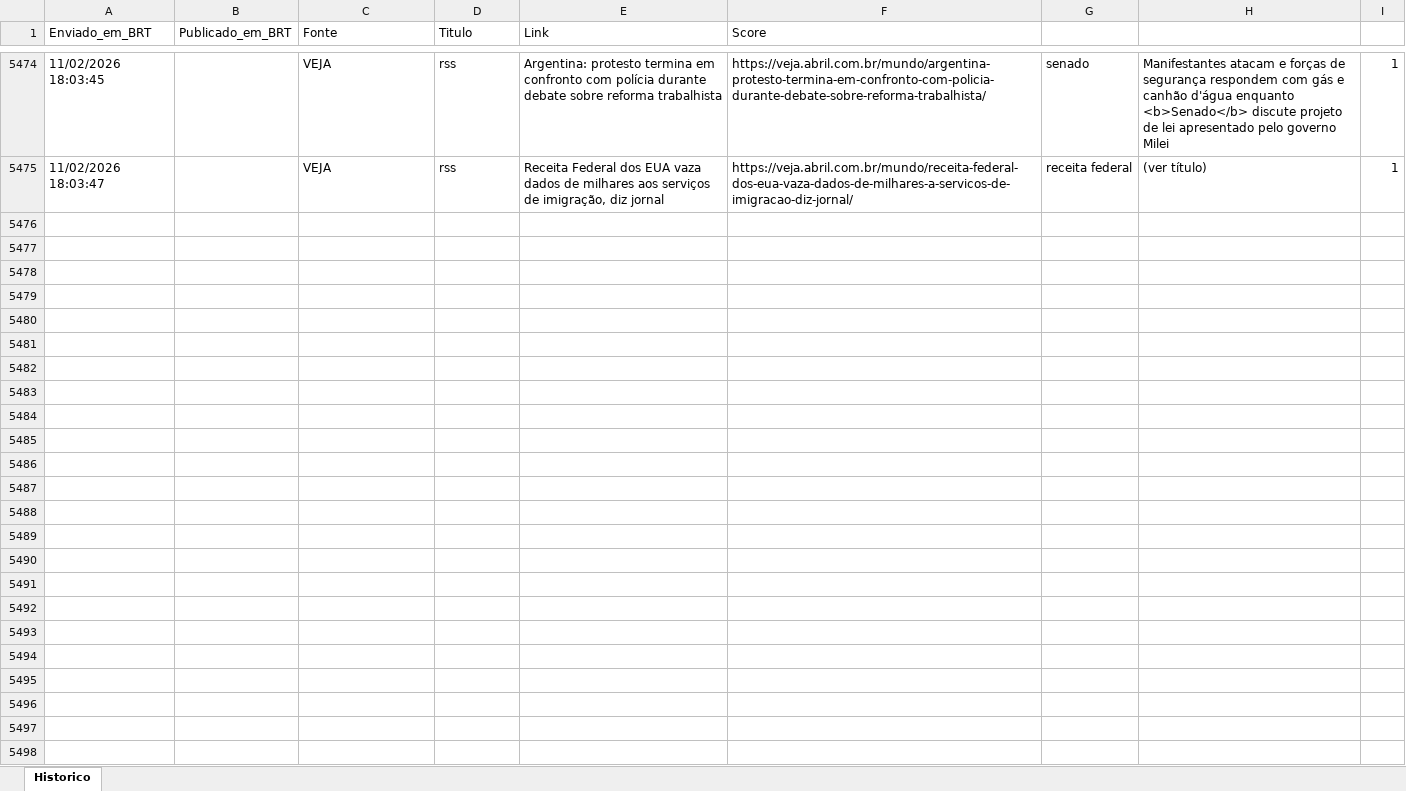
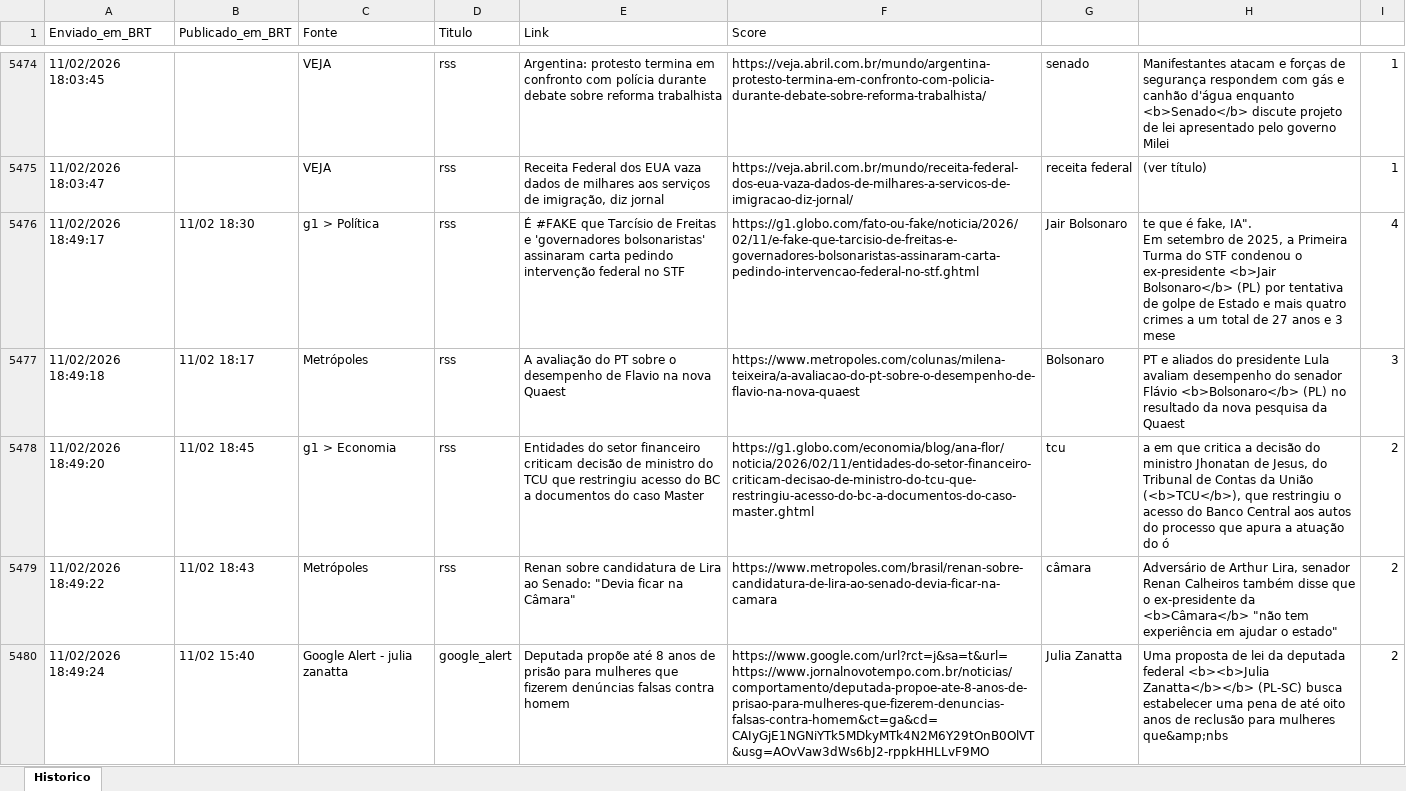
Before and after one commit to LucasPin45/ZanattaNews, an Excel workbook: historico_news.xlsx, sheet Historico, drawn as a sheet; only a part is shown, gaps mark what is left out; values as stored, in another font and other column widths than the file's, no borders; ↵ is a line break in a cell; the diff covers the shown part only; the diff names each change by its address in the sheet, - before the commit and + after, or states it on an @@ line.

```diff
--- a/historico_news.xlsx (sheet Historico)
+++ b/historico_news.xlsx (sheet Historico)
+row 5476: 11/02/2026 18:49:17 | 11/02 18:30 | g1 > Política | rss | É #FAKE que Tarcísio de Freitas e 'governadores bolsonaristas' assinaram carta pedindo intervenção federal no STF | https://g1.globo.com/fato-ou-fake/noticia/2026/02/11/e-fake-que-tarcisio-de-freitas-e-governadores-bolsonaristas-assinaram-carta-pedindo-intervencao-federal-no-stf.ghtml | Jair Bolsonaro | te que é fake, IA". ↵ Em setembro de 2025, a Primeira Turma do STF condenou o ex-presidente <b>Jair Bolsonaro</b> (PL) por tentativa de golpe de Estado e mais quatro crimes a um total de 27 anos e 3 mese | 4
+row 5477: 11/02/2026 18:49:18 | 11/02 18:17 | Metrópoles | rss | A avaliação do PT sobre o desempenho de Flavio na nova Quaest | https://www.metropoles.com/colunas/milena-teixeira/a-avaliacao-do-pt-sobre-o-desempenho-de-flavio-na-nova-quaest | Bolsonaro | PT e aliados do presidente Lula avaliam desempenho do senador Flávio <b>Bolsonaro</b> (PL) no resultado da nova pesquisa da Quaest | 3
+row 5478: 11/02/2026 18:49:20 | 11/02 18:45 | g1 > Economia | rss | Entidades do setor financeiro criticam decisão de ministro do TCU que restringiu acesso do BC a documentos do caso Master | https://g1.globo.com/economia/blog/ana-flor/noticia/2026/02/11/entidades-do-setor-financeiro-criticam-decisao-de-ministro-do-tcu-que-restringiu-acesso-do-bc-a-documentos-do-caso-master.ghtml | tcu | a em que critica a decisão do ministro Jhonatan de Jesus, do Tribunal de Contas da União (<b>TCU</b>), que restringiu o acesso do Banco Central aos autos do processo que apura a atuação do ó | 2
+row 5479: 11/02/2026 18:49:22 | 11/02 18:43 | Metrópoles | rss | Renan sobre candidatura de Lira ao Senado: "Devia ficar na Câmara" | https://www.metropoles.com/brasil/renan-sobre-candidatura-de-lira-ao-senado-devia-ficar-na-camara | câmara | Adversário de Arthur Lira, senador Renan Calheiros também disse que o ex-presidente da <b>Câmara</b> "não tem experiência em ajudar o estado" | 2
+row 5480: 11/02/2026 18:49:24 | 11/02 15:40 | Google Alert - julia zanatta | google_alert | Deputada propõe até 8 anos de prisão para mulheres que fizerem denúncias falsas contra homem | https://www.google.com/url?rct=j&sa=t&url=https://www.jornalnovotempo.com.br/noticias/comportamento/deputada-propoe-ate-8-anos-de-prisao-para-mulheres-que-fizerem-denuncias-falsas-contra-homem&ct=ga&cd=CAIyGjE1NGNiYTk5MDkyMTk4N2M6Y29tOnB0OlVT&usg=AOvVaw3dWs6bJ2-rppkHHLLvF9MO | Julia Zanatta | Uma proposta de lei da deputada federal <b><b>Julia Zanatta</b></b> (PL-SC) busca estabelecer uma pena de até oito anos de reclusão para mulheres que&amp;nbs | 2
```
Also changed, not shown: 14 added rows elsewhere in this sheet, 1 other file.
